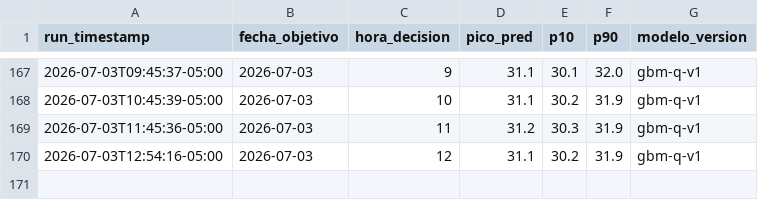
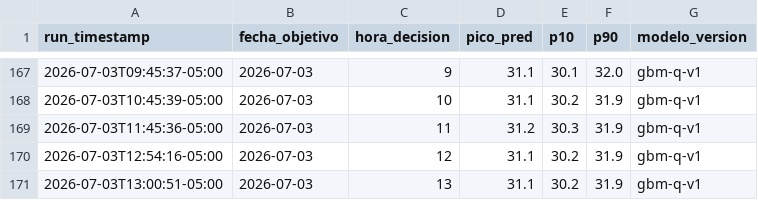
Before and after one commit to CesarG-09/panama-temp-forecast, a CSV file: data/predictions.csv, drawn as a sheet; only a part is shown, gaps mark what is left out; the diff names each change by its address in the sheet, - before the commit and + after, or states it on an @@ line.

```diff
--- a/data/predictions.csv
+++ b/data/predictions.csv
+row 171: 2026-07-03T13:00:51-05:00 | 2026-07-03 | 13 | 31.1 | 30.2 | 31.9 | gbm-q-v1
```
Also changed, not shown: 1 other file.
